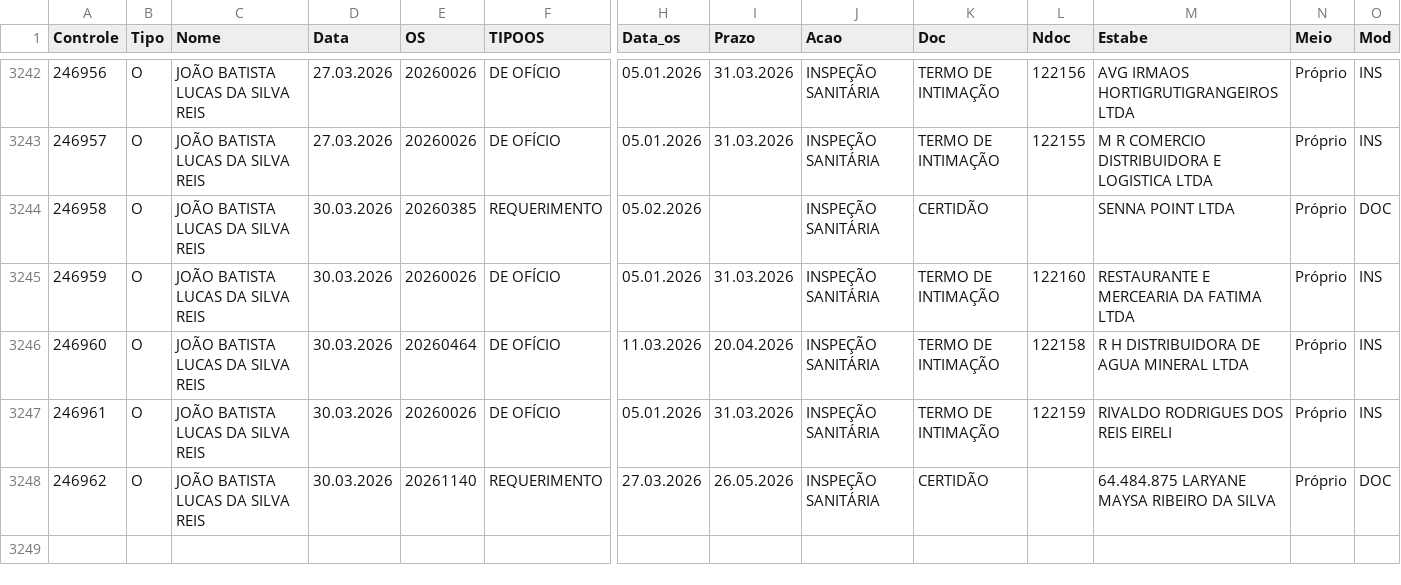
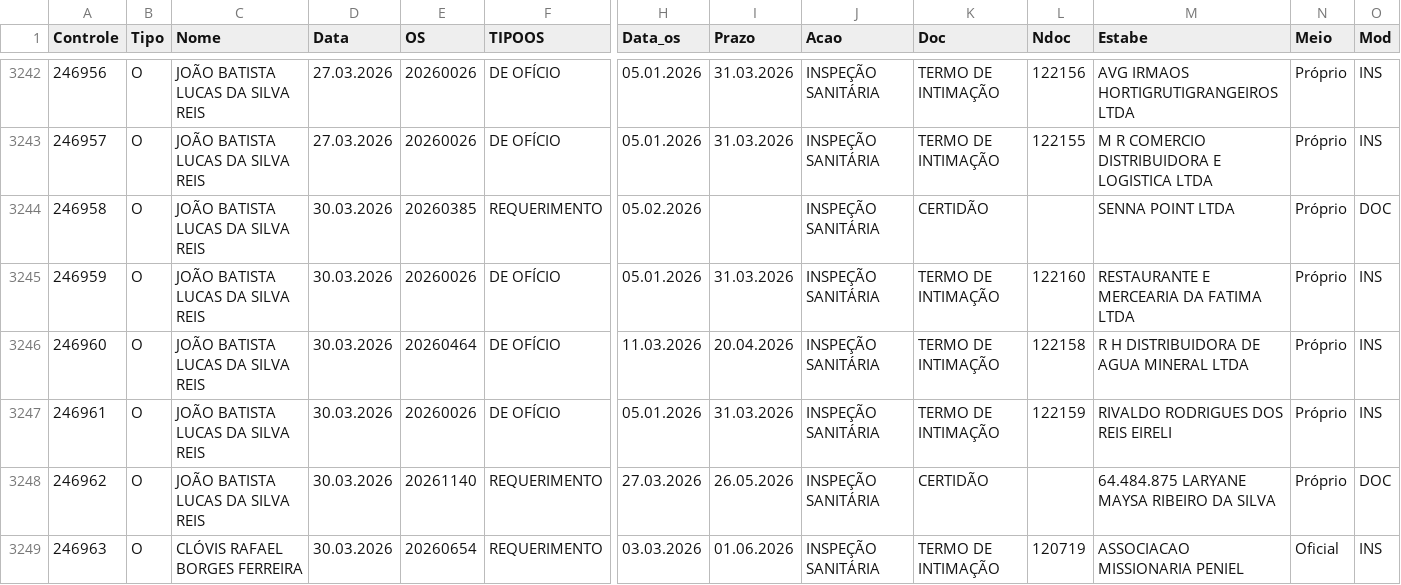
Before and after one commit to VisaAnapolis/APP, a CSV file: data/rdpf.csv, drawn as a sheet; only a part is shown, gaps mark what is left out; rows hold the shown columns only; the diff names each change by its address in the sheet, - before the commit and + after, or states it on an @@ line.

Commit message:
Auto-sync data 30/03/2026 16:12:54,68

```diff
--- a/data/rdpf.csv
+++ b/data/rdpf.csv
+row 3249: 246963 | O | CLÓVIS RAFAEL BORGES FERREIRA | 30.03.2026 | 20260654 | REQUERIMENTO | 03.03.2026 | 01.06.2026 | INSPEÇÃO SANITÁRIA | TERMO DE INTIMAÇÃO | 120719 | ASSOCIACAO MISSIONARIA PENIEL | Oficial | INS
```
Also changed, not shown: 15 other files.
